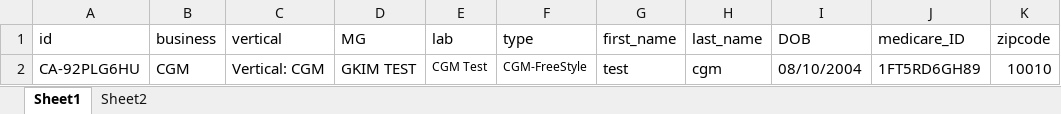
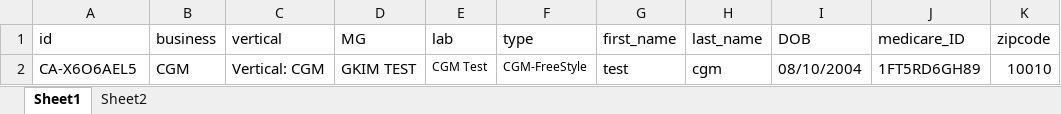
Before and after one commit to nguyenbadac0405/automation, an Excel workbook: target/test-classes/CGM.xlsx, sheet Sheet1, drawn as a sheet; values as stored, in another font and other column widths than the file's, no borders; the diff names each change by its address in the sheet, - before the commit and + after, or states it on an @@ line.

```diff
--- a/target/test-classes/CGM.xlsx (sheet Sheet1)
+++ b/target/test-classes/CGM.xlsx (sheet Sheet1)
-A2 (id): CA-92PLG6HU
+A2 (id): CA-X6O6AEL5
```
Also changed, not shown: 8 other files.
